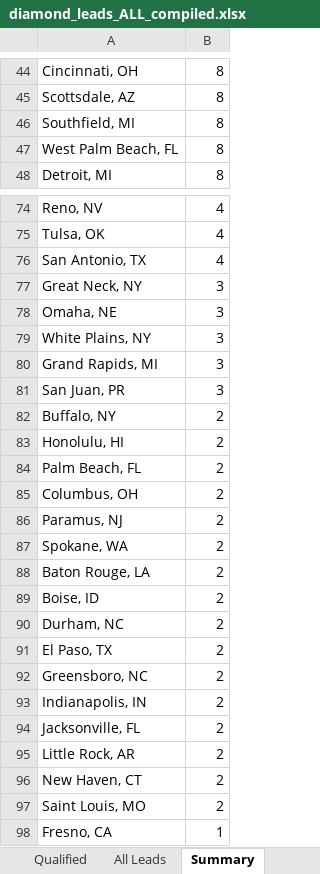
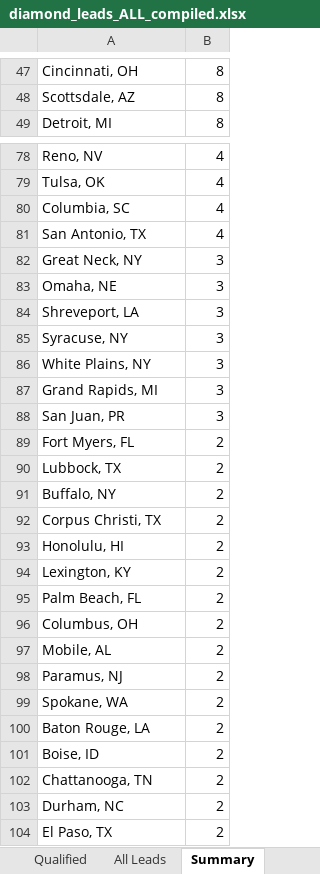
Before and after one commit to riyaansheth/claude-cloud, an Excel workbook: leadrun_diamonds/diamond_leads_ALL_compiled.xlsx, sheet Summary, drawn as a sheet; only a part is shown, gaps mark what is left out; the shorter side is filled out with more unchanged rows; values as stored, in another font and other column widths than the file's, no borders; removed rows and columns are numbered as before the commit, all else as after; the diff covers the shown part only; the diff names each change by its address in the sheet, - before the commit and + after, or states it on an @@ line.

```diff
--- a/leadrun_diamonds/diamond_leads_ALL_compiled.xlsx (sheet Summary)
+++ b/leadrun_diamonds/diamond_leads_ALL_compiled.xlsx (sheet Summary)
-row 46: Southfield, MI | 8
-row 47: West Palm Beach, FL | 8
+row 80: Columbia, SC | 4
+row 84: Shreveport, LA | 3
+row 85: Syracuse, NY | 3
+row 89: Fort Myers, FL | 2
+row 90: Lubbock, TX | 2
+row 92: Corpus Christi, TX | 2
+row 94: Lexington, KY | 2
+row 97: Mobile, AL | 2
+row 102: Chattanooga, TN | 2
```
Also changed, not shown: 14 added rows, 5 removed rows and 22 edited cells elsewhere in this sheet, sheet All Leads, sheet Qualified, sheet Dropped, 1 other file.
